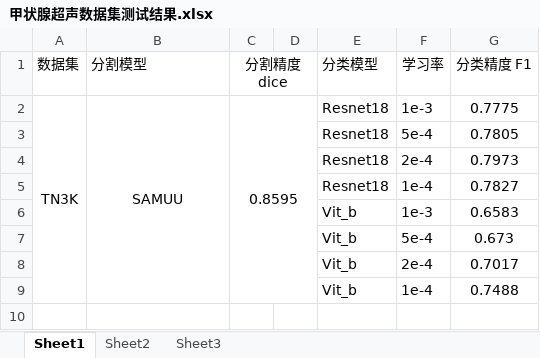
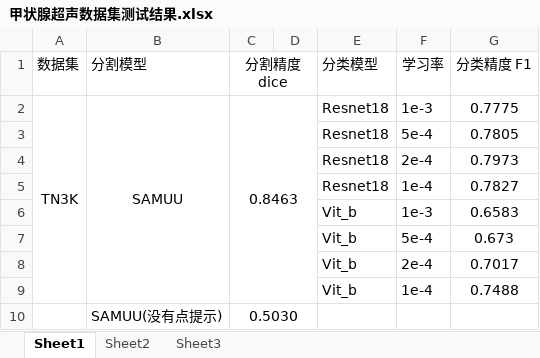
Before and after one commit to Fanjiahao-11J192/KTD, an Excel workbook: 甲状腺超声数据集测试结果.xlsx, sheet Sheet1, drawn as a sheet; values as stored, in another font and other column widths than the file's, no borders; the diff names each change by its address in the sheet, - before the commit and + after, or states it on an @@ line.

Commit message:
添加无提示结果

```diff
--- a/甲状腺超声数据集测试结果.xlsx (sheet Sheet1)
+++ b/甲状腺超声数据集测试结果.xlsx (sheet Sheet1)
-C2 (分割精度 dice): 0.8595
+C2 (分割精度 dice): 0.8463
+row 10:  | SAMUU(没有点提示) | 0.5030
```
